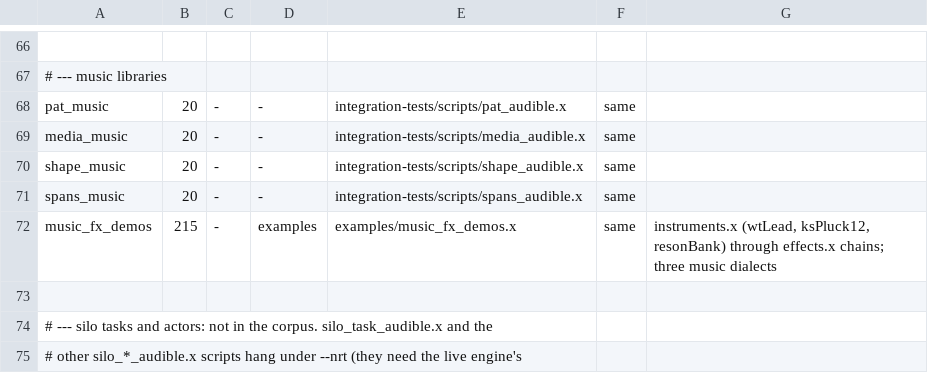
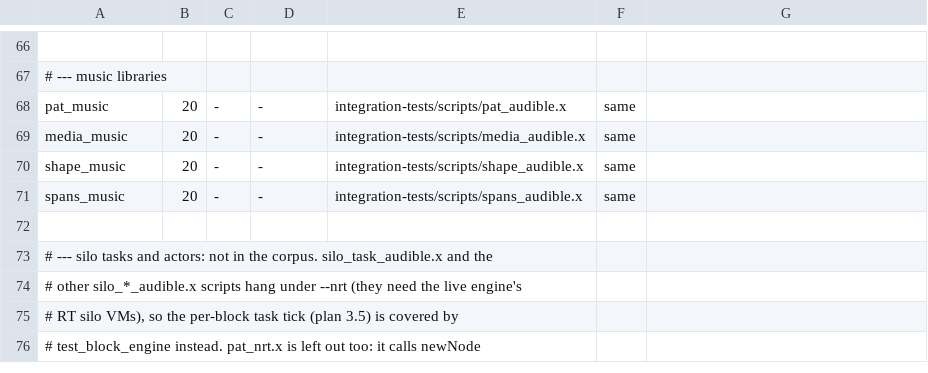
Before and after one commit to lfnoise/tzpl, a TSV file: tools/block_engine/corpus.tsv, drawn as a sheet; only a part is shown, gaps mark what is left out; the shorter side is filled out with more unchanged rows; the diff names each change by its address in the sheet, - before the commit and + after, or states it on an @@ line.

```diff
--- a/tools/block_engine/corpus.tsv
+++ b/tools/block_engine/corpus.tsv
-row 72: music_fx_demos | 215 | - | examples | examples/music_fx_demos.x | same | instruments.x (wtLead, ksPluck12, resonBank) through effects.x chains; three music dialects
```
Also changed, not shown: 7 other files.
